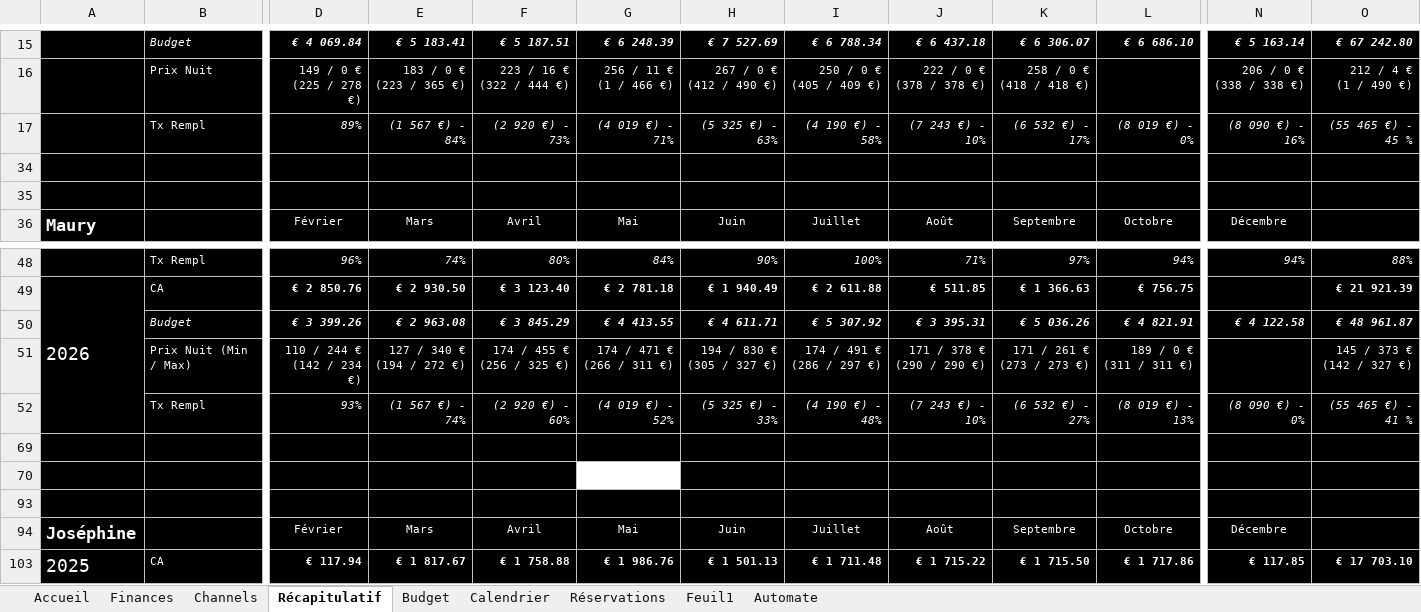
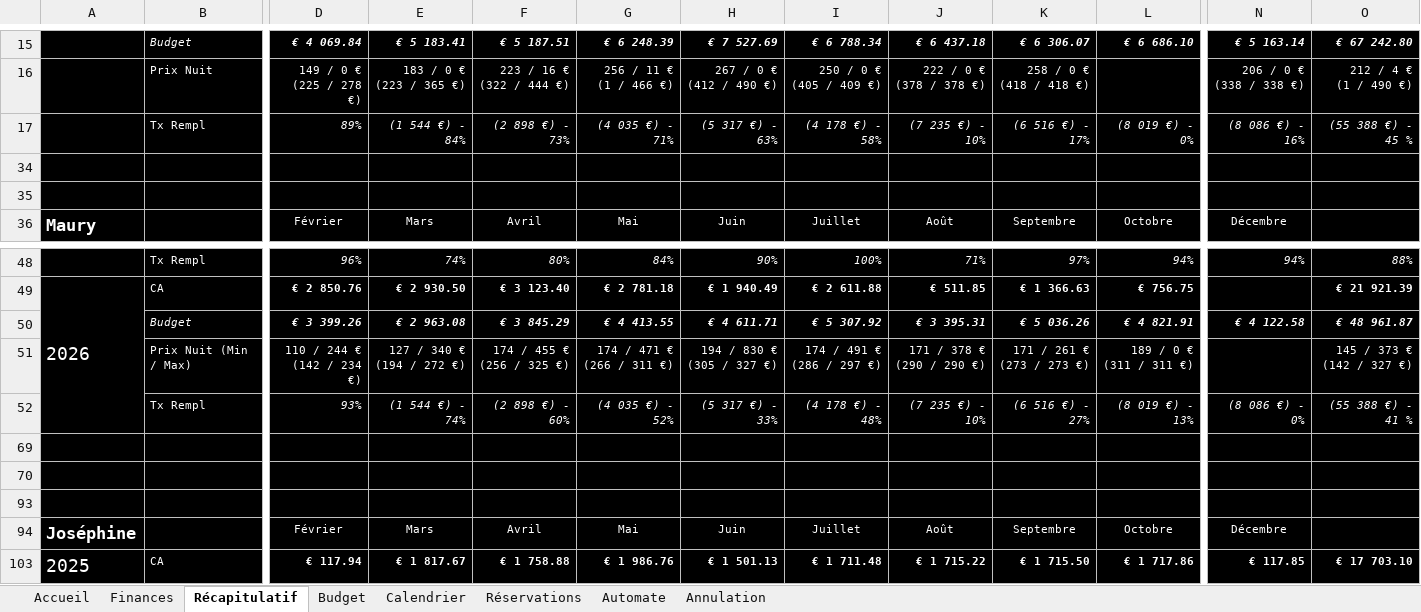
Before and after one commit to ctricaud/LLM, an Excel workbook: Suivi réservations 2026.xlsm, sheet Récapitulatif, drawn as a sheet; only a part is shown, gaps mark what is left out; values as stored, in another font and other column widths than the file's, no borders; the diff names each change by its address in the sheet, - before the commit and + after, or states it on an @@ line.

```diff
--- a/Suivi réservations 2026.xlsm (sheet Récapitulatif)
+++ b/Suivi réservations 2026.xlsm (sheet Récapitulatif)
-sheet tab: Feuil1
+sheet tab: Annulation
@@ sheet tab hidden: Channels @@
@@ sheet tab order changed: Accueil | Finances | Récapitulatif | Budget | Calendrier | Réservations | Automate | Annulation @@
-E17: (1 567 €) - 84%
+E17: (1 544 €) - 84%
-F17: (2 920 €) - 73%
+F17: (2 898 €) - 73%
-G17: (4 019 €) - 71%
+G17: (4 035 €) - 71%
-H17: (5 325 €) - 63%
+H17: (5 317 €) - 63%
-I17: (4 190 €) - 58%
+I17: (4 178 €) - 58%
-J17: (7 243 €) - 10%
+J17: (7 235 €) - 10%
-K17: (6 532 €) - 17%
+K17: (6 516 €) - 17%
-N17: (8 090 €) - 16%
+N17: (8 086 €) - 16%
-O17: (55 465 €) - 45 %
+O17: (55 388 €) - 45 %
-E52: (1 567 €) - 74%
+E52: (1 544 €) - 74%
-F52: (2 920 €) - 60%
+F52: (2 898 €) - 60%
-G52: (4 019 €) - 52%
+G52: (4 035 €) - 52%
-H52: (5 325 €) - 33%
+H52: (5 317 €) - 33%
-I52: (4 190 €) - 48%
+I52: (4 178 €) - 48%
-J52: (7 243 €) - 10%
+J52: (7 235 €) - 10%
-K52: (6 532 €) - 27%
+K52: (6 516 €) - 27%
-N52: (8 090 €) - 0%
+N52: (8 086 €) - 0%
-O52: (55 465 €) - 41 %
+O52: (55 388 €) - 41 %
-G70 fill: none
+G70 fill: #000000
```
Also changed, not shown: sheet Annulation, sheet Calendrier, sheet Accueil, sheet Réservations, sheet Automate, hidden cells, charts or pictures.
